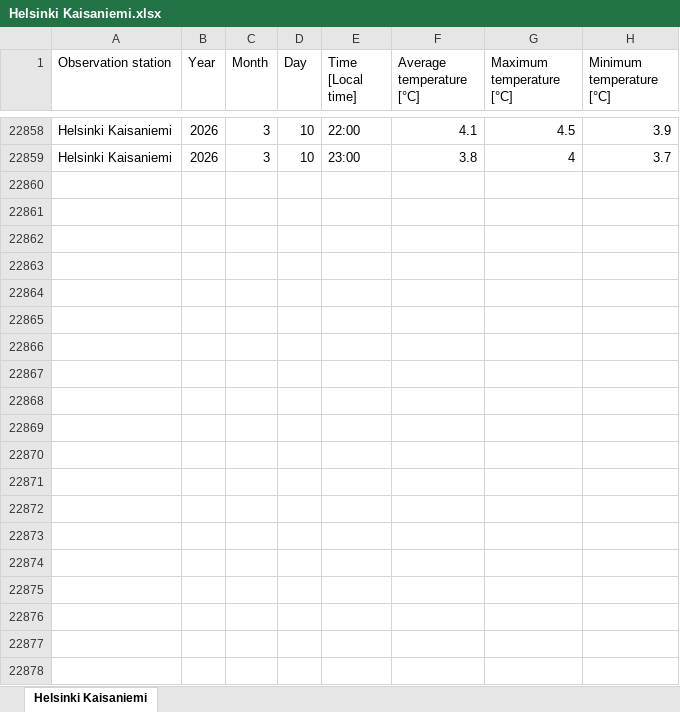
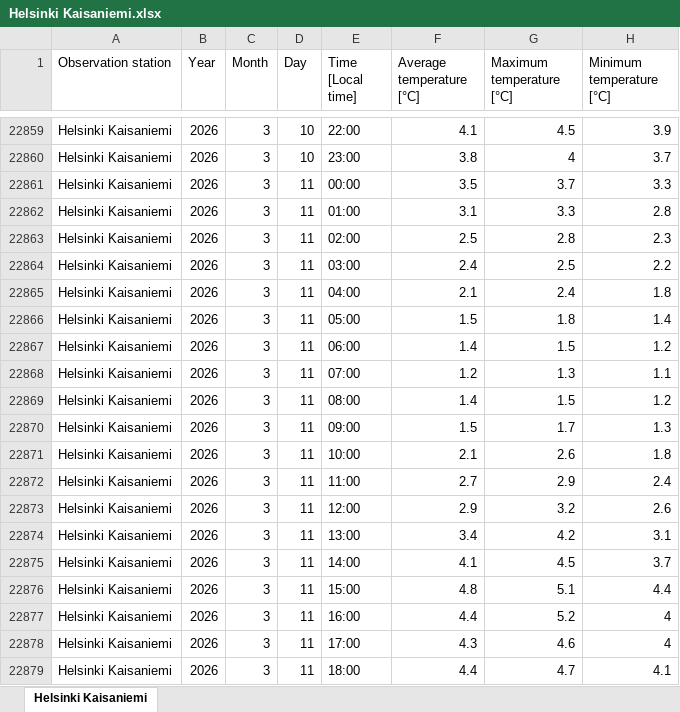
Before and after one commit to Smusts/Demand-Analytics-Project, an Excel workbook: Helsinki Kaisaniemi.xlsx, sheet Helsinki Kaisaniemi, drawn as a sheet; only a part is shown, gaps mark what is left out; values as stored, in another font and other column widths than the file's, no borders; the diff covers the shown part only; the diff names each change by its address in the sheet, - before the commit and + after, or states it on an @@ line.

```diff
--- a/Helsinki Kaisaniemi.xlsx (sheet Helsinki Kaisaniemi)
+++ b/Helsinki Kaisaniemi.xlsx (sheet Helsinki Kaisaniemi)
+row 22861: Helsinki Kaisaniemi | 2026 | 3 | 11 | 00:00 | 3.5 | 3.7 | 3.3
+row 22862: Helsinki Kaisaniemi | 2026 | 3 | 11 | 01:00 | 3.1 | 3.3 | 2.8
+row 22863: Helsinki Kaisaniemi | 2026 | 3 | 11 | 02:00 | 2.5 | 2.8 | 2.3
+row 22864: Helsinki Kaisaniemi | 2026 | 3 | 11 | 03:00 | 2.4 | 2.5 | 2.2
+row 22865: Helsinki Kaisaniemi | 2026 | 3 | 11 | 04:00 | 2.1 | 2.4 | 1.8
+row 22866: Helsinki Kaisaniemi | 2026 | 3 | 11 | 05:00 | 1.5 | 1.8 | 1.4
+row 22867: Helsinki Kaisaniemi | 2026 | 3 | 11 | 06:00 | 1.4 | 1.5 | 1.2
+row 22868: Helsinki Kaisaniemi | 2026 | 3 | 11 | 07:00 | 1.2 | 1.3 | 1.1
+row 22869: Helsinki Kaisaniemi | 2026 | 3 | 11 | 08:00 | 1.4 | 1.5 | 1.2
+row 22870: Helsinki Kaisaniemi | 2026 | 3 | 11 | 09:00 | 1.5 | 1.7 | 1.3
+row 22871: Helsinki Kaisaniemi | 2026 | 3 | 11 | 10:00 | 2.1 | 2.6 | 1.8
+row 22872: Helsinki Kaisaniemi | 2026 | 3 | 11 | 11:00 | 2.7 | 2.9 | 2.4
+row 22873: Helsinki Kaisaniemi | 2026 | 3 | 11 | 12:00 | 2.9 | 3.2 | 2.6
+row 22874: Helsinki Kaisaniemi | 2026 | 3 | 11 | 13:00 | 3.4 | 4.2 | 3.1
+row 22875: Helsinki Kaisaniemi | 2026 | 3 | 11 | 14:00 | 4.1 | 4.5 | 3.7
+row 22876: Helsinki Kaisaniemi | 2026 | 3 | 11 | 15:00 | 4.8 | 5.1 | 4.4
+row 22877: Helsinki Kaisaniemi | 2026 | 3 | 11 | 16:00 | 4.4 | 5.2 | 4
+row 22878: Helsinki Kaisaniemi | 2026 | 3 | 11 | 17:00 | 4.3 | 4.6 | 4
+row 22879: Helsinki Kaisaniemi | 2026 | 3 | 11 | 18:00 | 4.4 | 4.7 | 4.1
```
Also changed, not shown: 151 added rows elsewhere in this sheet, Rovaniemi railway.xlsx, Tampere Siilinkari.xlsx, 5 other files.
